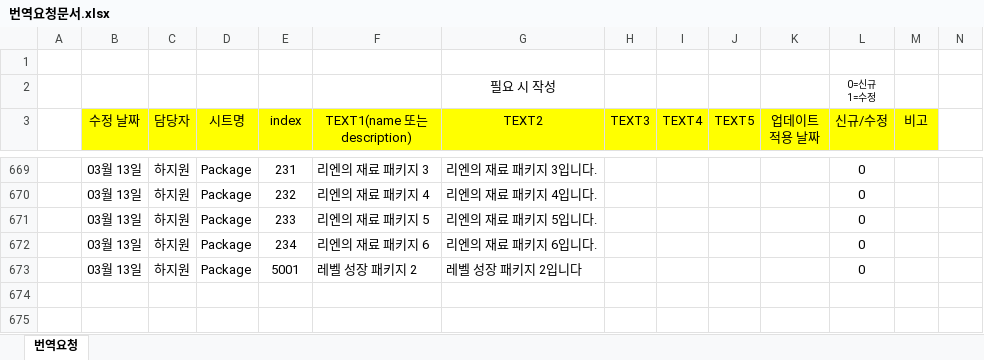
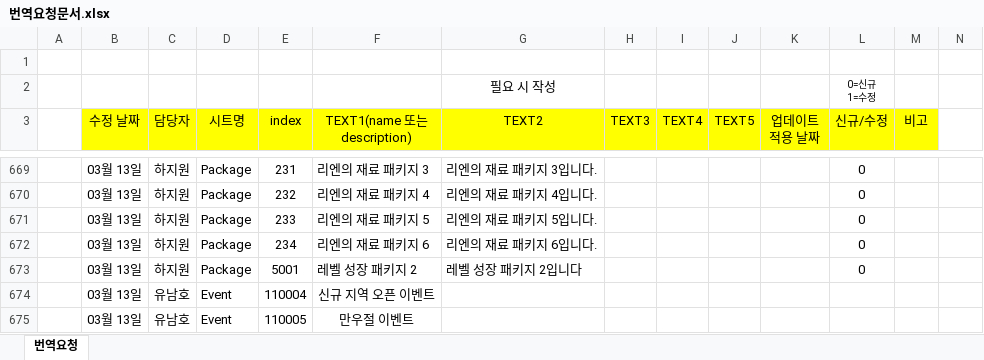
Before and after one commit to Handy-Communications-Co-Ltd/MI_GD, an Excel workbook: Data/번역요청문서.xlsx, sheet 번역요청, drawn as a sheet; only a part is shown, gaps mark what is left out; values as stored, in another font and other column widths than the file's, no borders; rows hold the shown columns only; the diff names each change by its address in the sheet, - before the commit and + after, or states it on an @@ line.

```diff
--- a/Data/번역요청문서.xlsx (sheet 번역요청)
+++ b/Data/번역요청문서.xlsx (sheet 번역요청)
+row 674:  | 03월 13일 | 유남호 | Event | 110004 | 신규 지역 오픈 이벤트
+row 675:  | 03월 13일 | 유남호 | Event | 110005 | 만우절 이벤트
```
Also changed, not shown: 12 other files.
